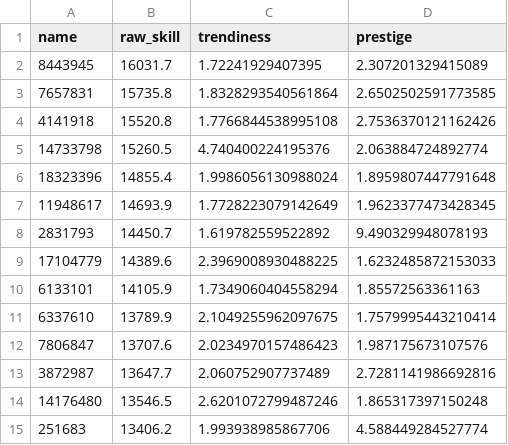
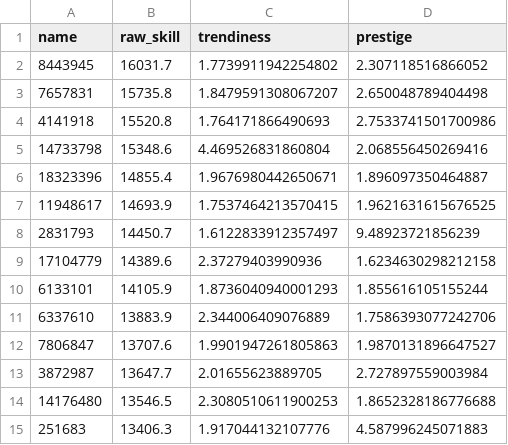
Before and after one commit to antoineschieb/osuinvest, a CSV file: all_stocks_static.csv, drawn as a sheet; only a part is shown; the diff covers the shown part only.

```diff
--- a/all_stocks_static.csv
+++ b/all_stocks_static.csv
@@ -1,15 +1,15 @@
 name,raw_skill,trendiness,prestige
-8443945,16031.7,1.72241929407395,2.307201329415089
-7657831,15735.8,1.8328293540561864,2.6502502591773585
-4141918,15520.8,1.7766844538995108,2.7536370121162426
-14733798,15260.5,4.740400224195376,2.063884724892774
-18323396,14855.4,1.9986056130988024,1.8959807447791648
-11948617,14693.9,1.7728223079142649,1.9623377473428345
-2831793,14450.7,1.619782559522892,9.490329948078193
-17104779,14389.6,2.3969008930488225,1.6232485872153033
-6133101,14105.9,1.7349060404558294,1.85572563361163
-6337610,13789.9,2.1049255962097675,1.7579995443210414
-7806847,13707.6,2.0234970157486423,1.987175673107576
-3872987,13647.7,2.060752907737489,2.7281141986692816
-14176480,13546.5,2.6201072799487246,1.865317397150248
-251683,13406.2,1.993938985867706,4.588449284527774
+8443945,16031.7,1.7739911942254802,2.307118516866052
+7657831,15735.8,1.8479591308067207,2.650048789404498
+4141918,15520.8,1.764171866490693,2.7533741501700986
+14733798,15348.6,4.469526831860804,2.068556450269416
+18323396,14855.4,1.9676980442650671,1.896097350464887
+11948617,14693.9,1.7537464213570415,1.9621631615676525
+2831793,14450.7,1.6122833912357497,9.48923721856239
+17104779,14389.6,2.37279403990936,1.6234630298212158
+6133101,14105.9,1.8736040940001293,1.855616105155244
+6337610,13883.9,2.344006409076889,1.7586393077242706
+7806847,13707.6,1.9901947261805863,1.9870131896647527
+3872987,13647.7,2.01655623889705,2.727897559003984
+14176480,13546.5,2.3080510611900253,1.8652328186776688
+251683,13406.3,1.917044132107776,4.587996245071883
```
Also changed, not shown: 79 edited cells elsewhere in this file, all_stocks_dynamic.csv, player_data_raw.csv, 12 other files.
